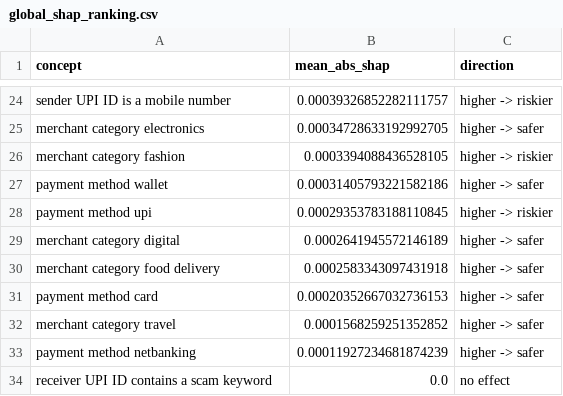
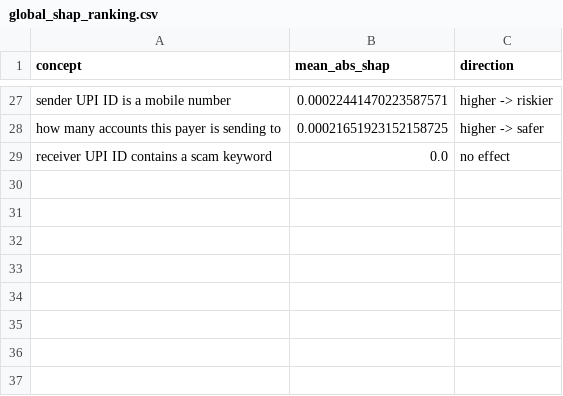
Before and after one commit to vaishnaviganesh25/chintumintu, a CSV file: reports/explanations/global_shap_ranking.csv, drawn as a sheet; only a part is shown, gaps mark what is left out; removed rows and columns are numbered as before the commit, all else as after; the diff covers the shown part only; the diff names each change by its address in the sheet, - before the commit and + after, or states it on an @@ line.

```diff
--- a/reports/explanations/global_shap_ranking.csv
+++ b/reports/explanations/global_shap_ranking.csv
-B27 (mean_abs_shap): 0.00039326852282111757
+B27 (mean_abs_shap): 0.00022441470223587571
-row 25: merchant category electronics | 0.00034728633192992705 | higher -> safer
-row 26: merchant category fashion | 0.0003394088436528105 | higher -> riskier
-row 27: payment method wallet | 0.00031405793221582186 | higher -> safer
-row 28: payment method upi | 0.00029353783188110845 | higher -> riskier
-row 29: merchant category digital | 0.0002641945572146189 | higher -> safer
-row 30: merchant category food delivery | 0.0002583343097431918 | higher -> safer
-row 31: payment method card | 0.00020352667032736153 | higher -> safer
-row 32: merchant category travel | 0.0001568259251352852 | higher -> safer
-row 33: payment method netbanking | 0.00011927234681874239 | higher -> safer
+row 28: how many accounts this payer is sending to | 0.00021651923152158725 | higher -> safer
```
Also changed, not shown: 10 added rows, 7 removed rows and 15 edited cells elsewhere in this file, 10 other files.
